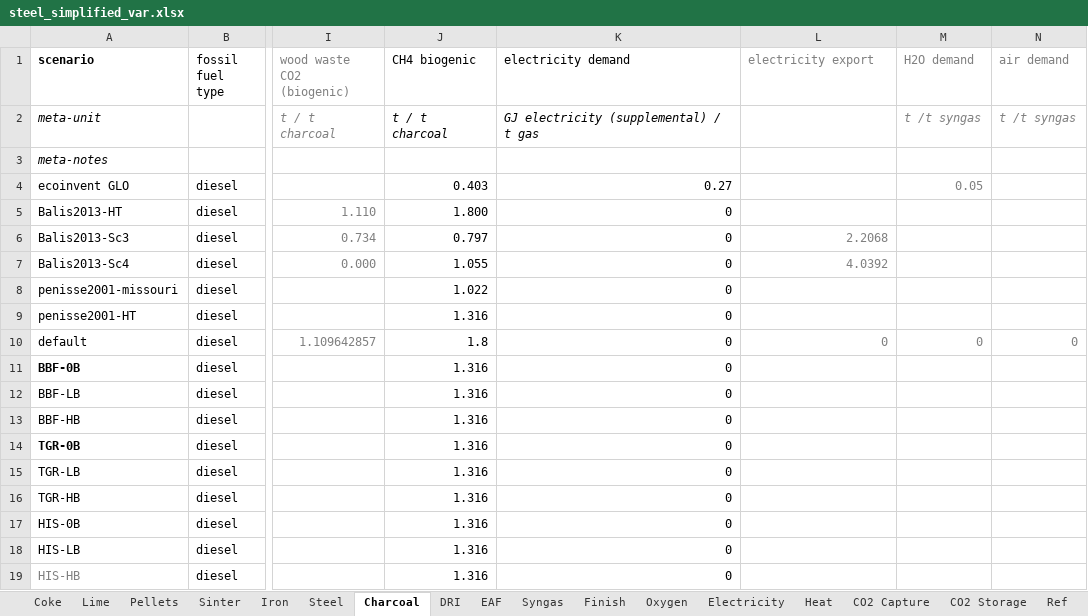
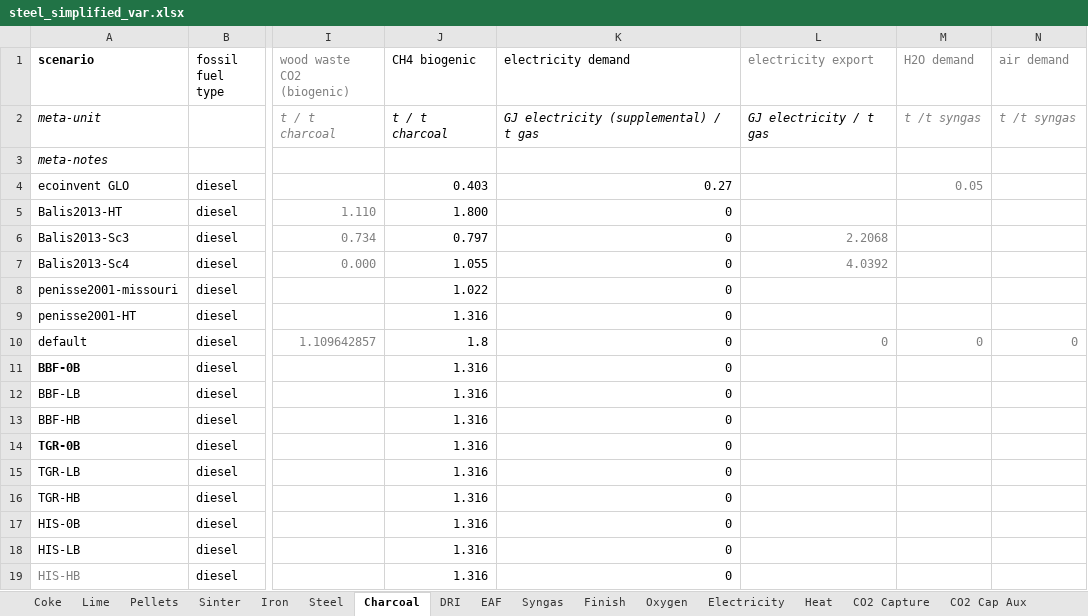
Before and after one commit to concoctions/BlackBlox, an Excel workbook: data/steel/steel_simplified_var.xlsx, sheet Charcoal, drawn as a sheet; only a part is shown, gaps mark what is left out; values as stored, in another font and other column widths than the file's, no borders; the diff names each change by its address in the sheet, - before the commit and + after, or states it on an @@ line.

```diff
--- a/data/steel/steel_simplified_var.xlsx (sheet Charcoal)
+++ b/data/steel/steel_simplified_var.xlsx (sheet Charcoal)
+sheet tab: CO2 Cap Aux
-L2 (electricity export): (empty)
+L2 (electricity export): GJ electricity / t gas
```
Also changed, not shown: sheet CO2 Capture, sheet Heat, other sheet tabs, data/shared/fuels.xlsx, data/steel/steel_simplified_calcs.xlsx, 1 other file.
